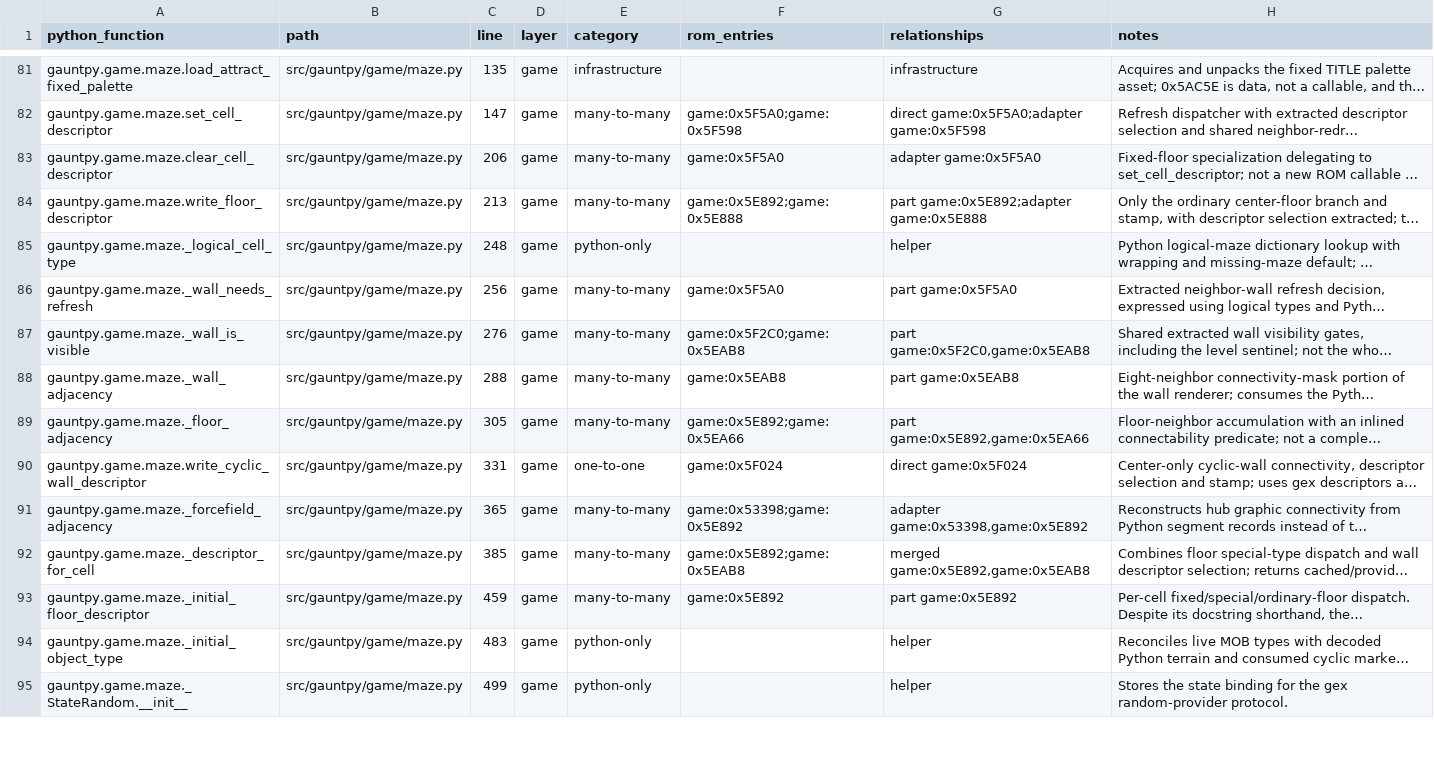
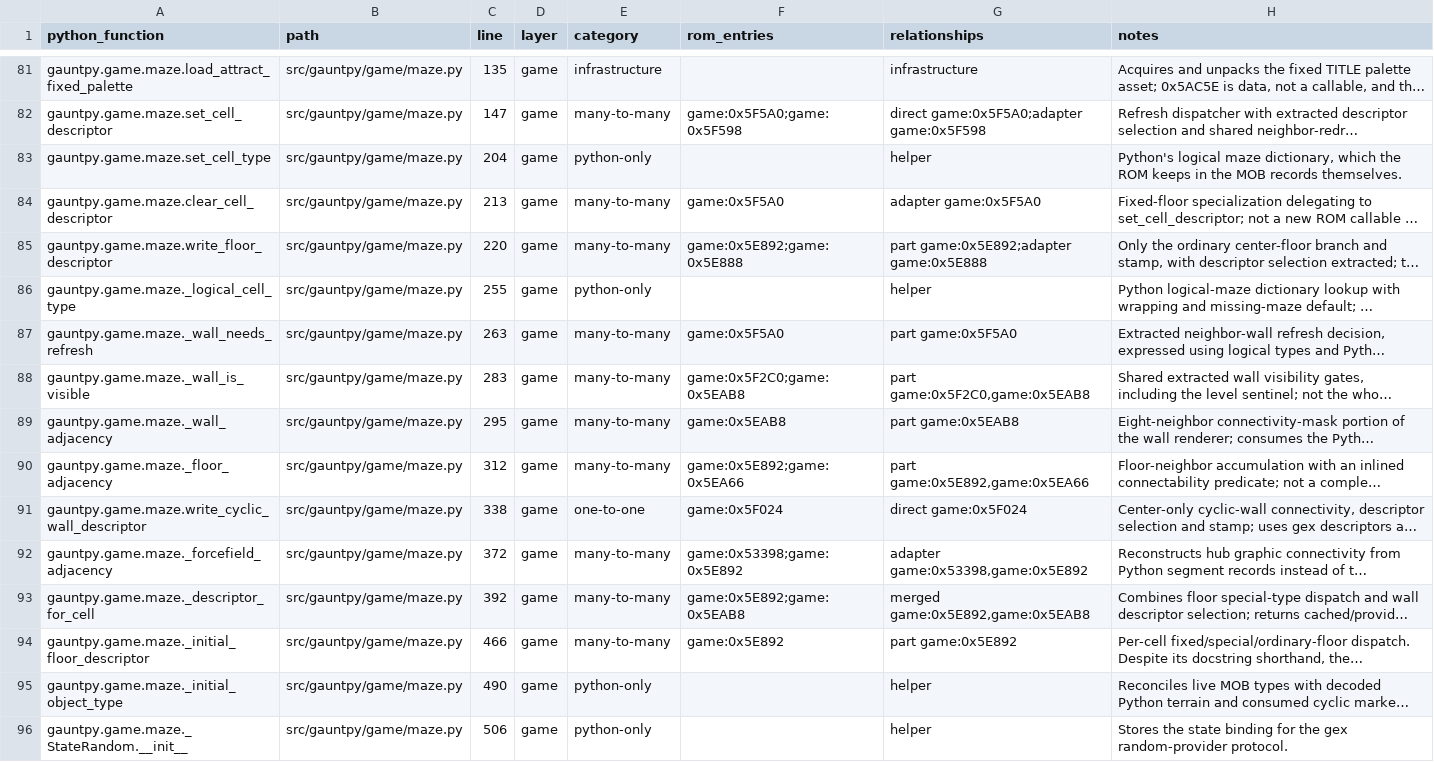
Before and after one commit to alinsavix/gauntlet-gamerom-ai-reveng, a CSV file: gauntpy/PYTHON_FUNCTION_CROSSWALK.csv, drawn as a sheet; only a part is shown, gaps mark what is left out; long unchanged cells end in …; addresses are those after the commit; the diff covers the shown part only; the diff names each change by its address in the sheet, - before the commit and + after, or states it on an @@ line.

Commit message:
gauntpy: port hand contact's timers, dragon check and super sorcerer teleport
Fights and taken tiles now clear the idle and escape timers as the ROM does (0x52360, 0x5249A, 0x51E36-0x51E6A) and reach dragon_player_proximity. Touching a super sorcerer passes the toucher to 0x5FDE0 instead of drawing a random hero, sets its frame rather than adding to it, and turns it toward that hero if it has nowhere to go; the fallback aim in supersorc_place was not on the ROM. Generator blows no longer restamp the floor or draw variants for it.

The two S-201 leads were fixtures. rom_exec now loads the transport phase, fight latch and all of level_flags_4, and the walk sweep runs the caller's fight clear. Every collision arm and taken tile is compared with the ROM. Trap tile differences are filed as S-205.

```diff
--- a/gauntpy/PYTHON_FUNCTION_CROSSWALK.csv
+++ b/gauntpy/PYTHON_FUNCTION_CROSSWALK.csv
+row 83: gauntpy.game.maze.set_cell_type | src/gauntpy/game/maze.py | 204 | game | python-only |  | helper | Python's logical maze dictionary, which the ROM keeps in the MOB records themselves.
-C84 (line): 206
+C84 (line): 213
-C85 (line): 213
+C85 (line): 220
-C86 (line): 248
+C86 (line): 255
-C87 (line): 256
+C87 (line): 263
-C88 (line): 276
+C88 (line): 283
-C89 (line): 288
+C89 (line): 295
-C90 (line): 305
+C90 (line): 312
-C91 (line): 331
+C91 (line): 338
-C92 (line): 365
+C92 (line): 372
-C93 (line): 385
+C93 (line): 392
-C94 (line): 459
+C94 (line): 466
-C95 (line): 483
+C95 (line): 490
-C96 (line): 499
+C96 (line): 506
```
Also changed, not shown: 3 added rows and 72 edited cells elsewhere in this file, gauntpy/ROM_FUNCTION_CROSSWALK.csv, 13 other files.
